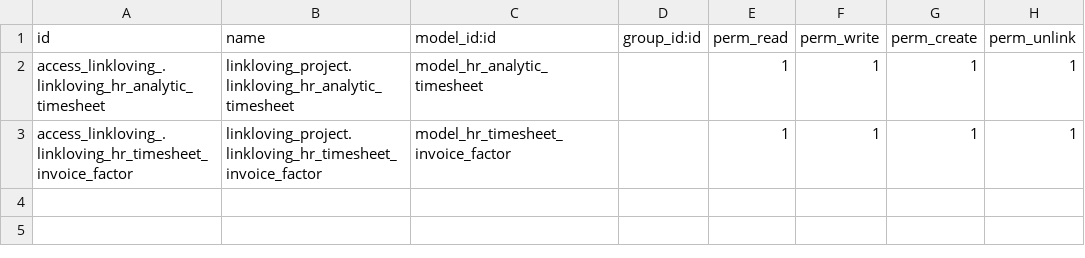
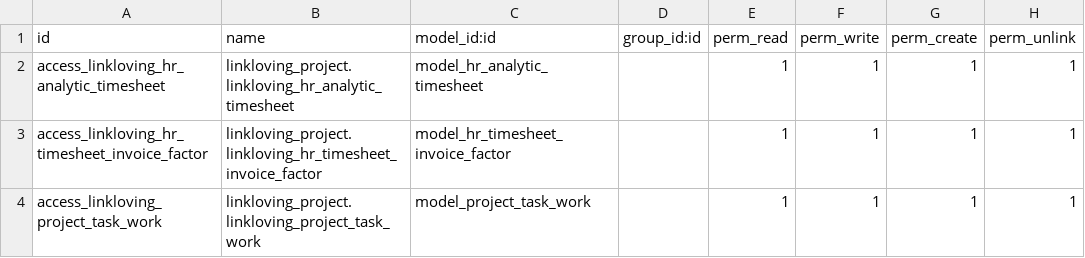
Before and after one commit to iverson2937/linklovingaddons, a CSV file: linkloving_project/security/ir.model.access.csv, drawn as a sheet.

Commit message:
update project rule

```diff
--- a/linkloving_project/security/ir.model.access.csv
+++ b/linkloving_project/security/ir.model.access.csv
@@ -1,3 +1,4 @@
 id,name,model_id:id,group_id:id,perm_read,perm_write,perm_create,perm_unlink
-access_linkloving_.linkloving_hr_analytic_timesheet,linkloving_project.linkloving_hr_analytic_timesheet,model_hr_analytic_timesheet,,1,1,1,1
-access_linkloving_.linkloving_hr_timesheet_invoice_factor,linkloving_project.linkloving_hr_timesheet_invoice_factor,model_hr_timesheet_invoice_factor,,1,1,1,1
+access_linkloving_hr_analytic_timesheet,linkloving_project.linkloving_hr_analytic_timesheet,model_hr_analytic_timesheet,,1,1,1,1
+access_linkloving_hr_timesheet_invoice_factor,linkloving_project.linkloving_hr_timesheet_invoice_factor,model_hr_timesheet_invoice_factor,,1,1,1,1
+access_linkloving_project_task_work,linkloving_project.linkloving_project_task_work,model_project_task_work,,1,1,1,1
```
